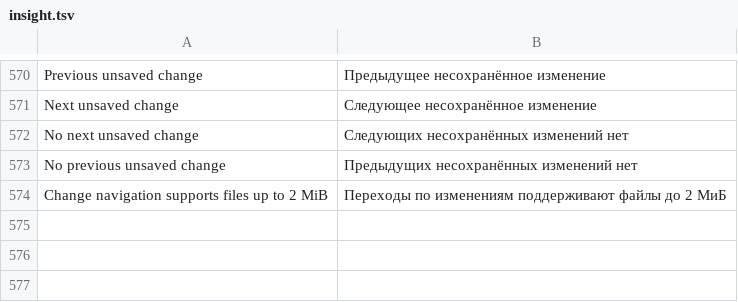
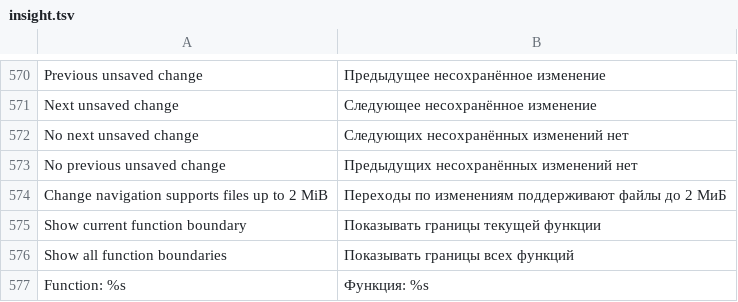
Before and after one commit to bhgv/geany-insight, a TSV file: insight/locale/insight.tsv, drawn as a sheet; only a part is shown, gaps mark what is left out.

Commit message:
Show asynchronous function boundaries and scoped hover names in Overview

```diff
--- a/insight/locale/insight.tsv
+++ b/insight/locale/insight.tsv
@@ -574 +574,4 @@ No previous unsaved change	Предыдущих несохранённых из
 Change navigation supports files up to 2 MiB	Переходы по изменениям поддерживают файлы до 2 МиБ
+Show current function boundary	Показывать границы текущей функции
+Show all function boundaries	Показывать границы всех функций
+Function: %s	Функция: %s
```
Also changed, not shown: 13 other files.
